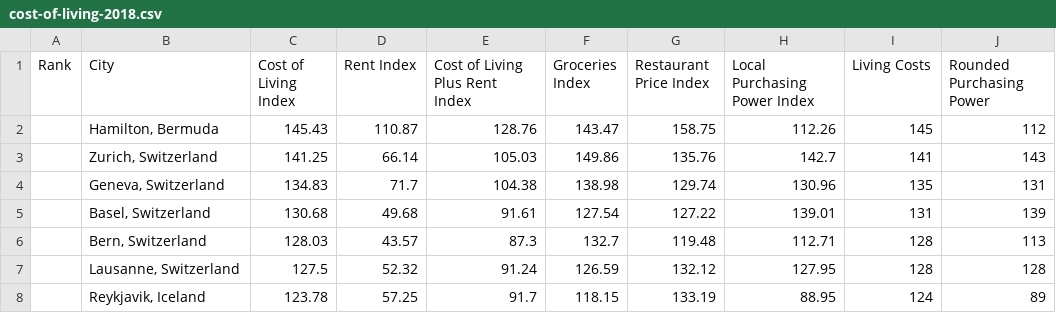
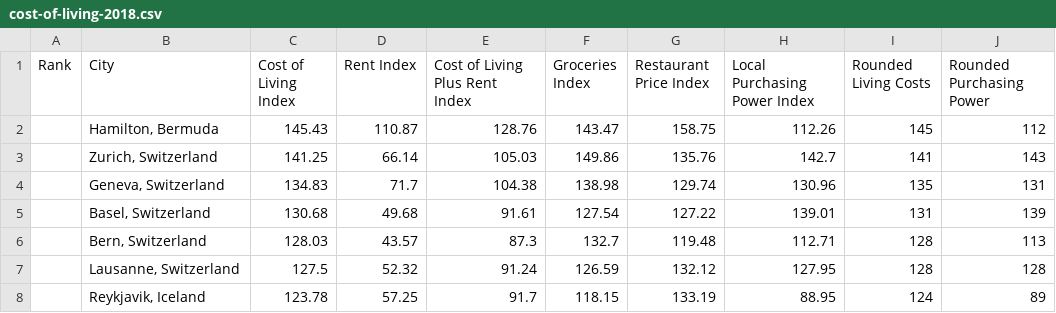
Before and after one commit to James-Mallen-Git/DataVisualization, a CSV file: cost-of-living-2018.csv, drawn as a sheet; only a part is shown.

Commit message:
Add files via upload

```diff
--- a/cost-of-living-2018.csv
+++ b/cost-of-living-2018.csv
@@ -1,2 +1,2 @@
-Rank,City,Cost of Living Index,Rent Index,Cost of Living Plus Rent Index,Groceries Index,Restaurant Price Index,Local Purchasing Power Index,Living Costs,Rounded Purchasing Power
+Rank,City,Cost of Living Index,Rent Index,Cost of Living Plus Rent Index,Groceries Index,Restaurant Price Index,Local Purchasing Power Index,Rounded Living Costs,Rounded Purchasing Power
 ,"Hamilton, Bermuda",145.43,110.87,128.76,143.47,158.75,112.26,145,112
```
